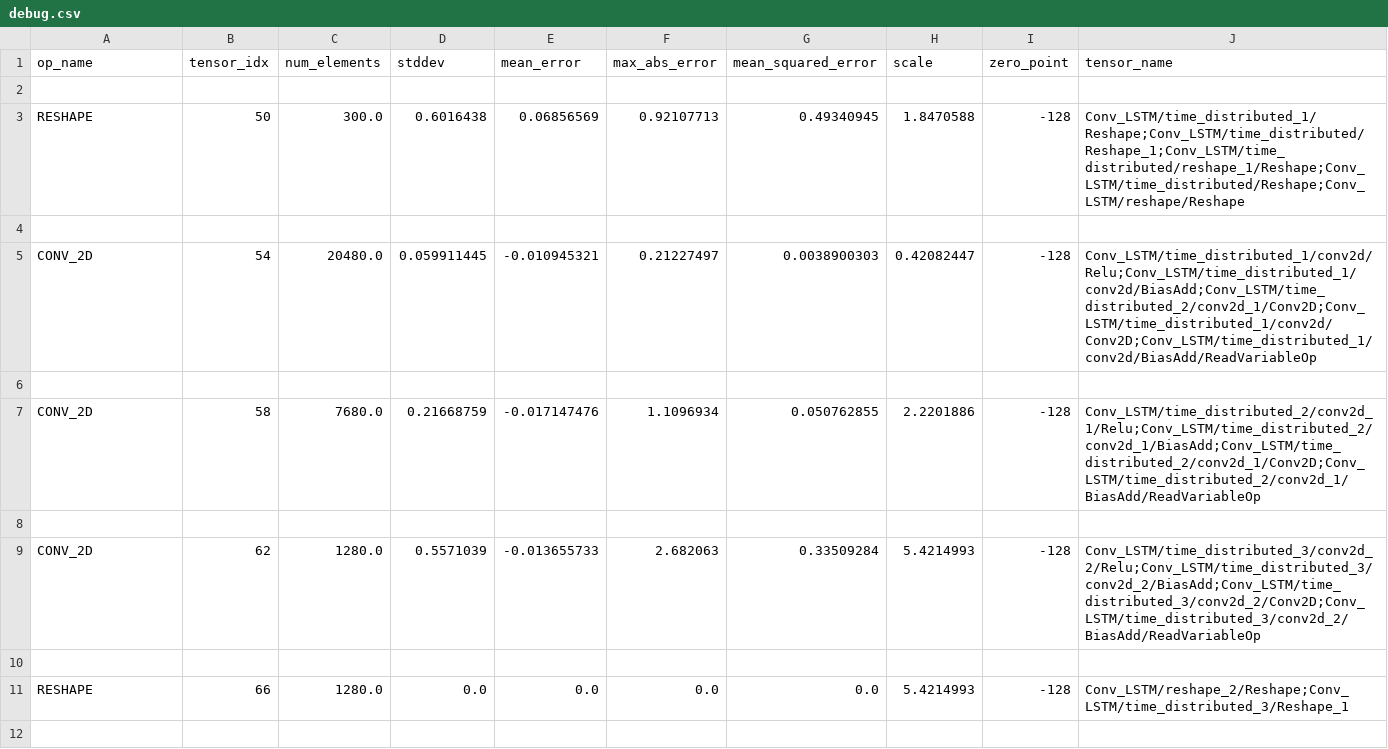
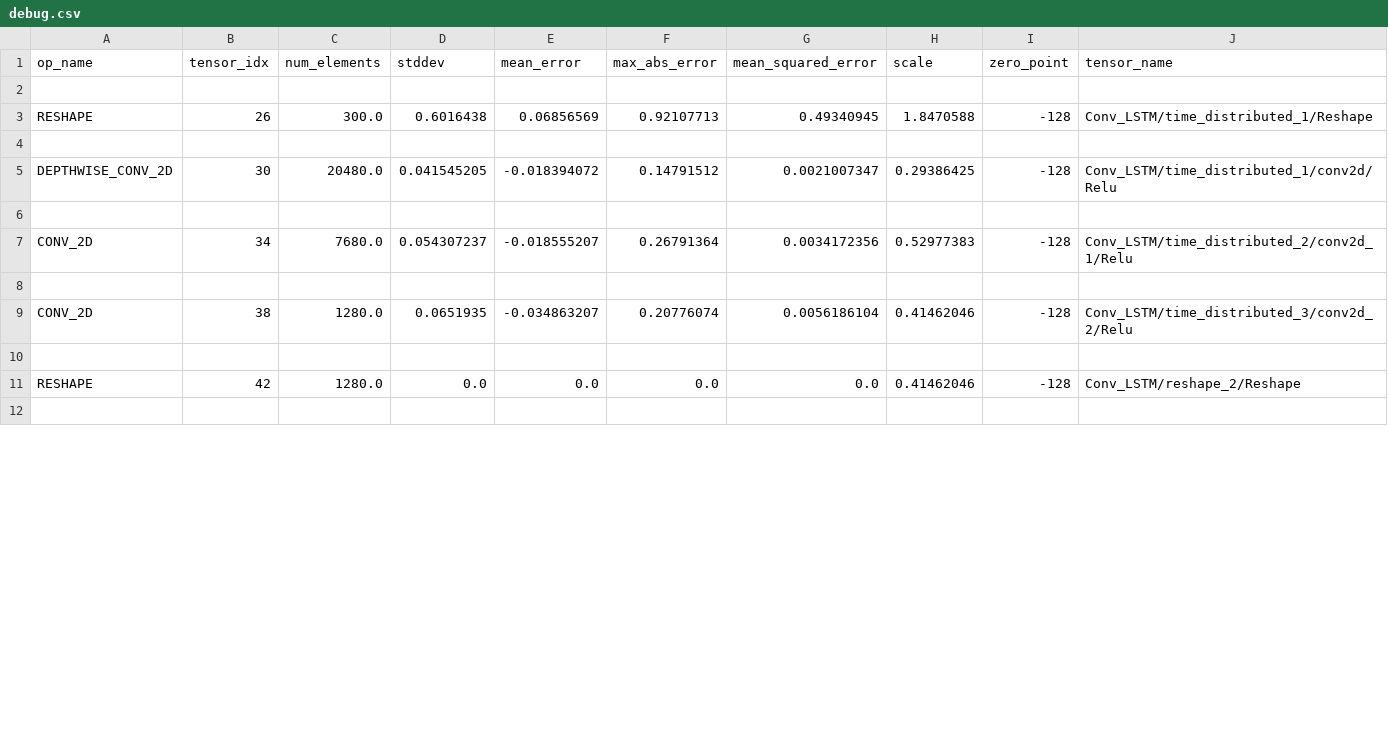
Before and after one commit to SemvandenBroek/CSE3000-gestures, a CSV file: models/conv_lstm_16/debug.csv, drawn as a sheet; only a part is shown; the diff covers the shown part only.

Commit message:
Reanalyzed conv_lstm models

```diff
--- a/models/conv_lstm_16/debug.csv
+++ b/models/conv_lstm_16/debug.csv
@@ -2,11 +2,11 @@ op_name,tensor_idx,num_elements,stddev,mean_error,max_abs_error,mean_squared_err
 
-RESHAPE,50,300.0,0.6016438,0.06856569,0.92107713,0.49340945,1.8470588,-128,Conv_LSTM/time_distributed_1/Reshape;Conv_LSTM/time_distributed/Reshape_1;Conv_LSTM/time_distributed/reshape_1/Reshape;Conv_LSTM/time_distributed/Reshape;Conv_LSTM/reshape/Reshape
+RESHAPE,26,300.0,0.6016438,0.06856569,0.92107713,0.49340945,1.8470588,-128,Conv_LSTM/time_distributed_1/Reshape
 
-CONV_2D,54,20480.0,0.059911445,-0.010945321,0.21227497,0.0038900303,0.42082447,-128,Conv_LSTM/time_distributed_1/conv2d/Relu;Conv_LSTM/time_distributed_1/conv2d/BiasAdd;Conv_LSTM/time_distributed_2/conv2d_1/Conv2D;Conv_LSTM/time_distributed_1/conv2d/Conv2D;Conv_LSTM/time_distributed_1/conv2d/BiasAdd/ReadVariableOp
+DEPTHWISE_CONV_2D,30,20480.0,0.041545205,-0.018394072,0.14791512,0.0021007347,0.29386425,-128,Conv_LSTM/time_distributed_1/conv2d/Relu
 
-CONV_2D,58,7680.0,0.21668759,-0.017147476,1.1096934,0.050762855,2.2201886,-128,Conv_LSTM/time_distributed_2/conv2d_1/Relu;Conv_LSTM/time_distributed_2/conv2d_1/BiasAdd;Conv_LSTM/time_distributed_2/conv2d_1/Conv2D;Conv_LSTM/time_distributed_2/conv2d_1/BiasAdd/ReadVariableOp
+CONV_2D,34,7680.0,0.054307237,-0.018555207,0.26791364,0.0034172356,0.52977383,-128,Conv_LSTM/time_distributed_2/conv2d_1/Relu
 
-CONV_2D,62,1280.0,0.5571039,-0.013655733,2.682063,0.33509284,5.4214993,-128,Conv_LSTM/time_distributed_3/conv2d_2/Relu;Conv_LSTM/time_distributed_3/conv2d_2/BiasAdd;Conv_LSTM/time_distributed_3/conv2d_2/Conv2D;Conv_LSTM/time_distributed_3/conv2d_2/BiasAdd/ReadVariableOp
+CONV_2D,38,1280.0,0.0651935,-0.034863207,0.20776074,0.0056186104,0.41462046,-128,Conv_LSTM/time_distributed_3/conv2d_2/Relu
 
-RESHAPE,66,1280.0,0.0,0.0,0.0,0.0,5.4214993,-128,Conv_LSTM/reshape_2/Reshape;Conv_LSTM/time_distributed_3/Reshape_1
+RESHAPE,42,1280.0,0.0,0.0,0.0,0.0,0.41462046,-128,Conv_LSTM/reshape_2/Reshape
 
```
Also changed, not shown: 3 added rows, 3 removed rows and 6 edited cells elsewhere in this file, models/conv_lstm_64/debug.csv, models/simple/debug.csv, 35 other files.
